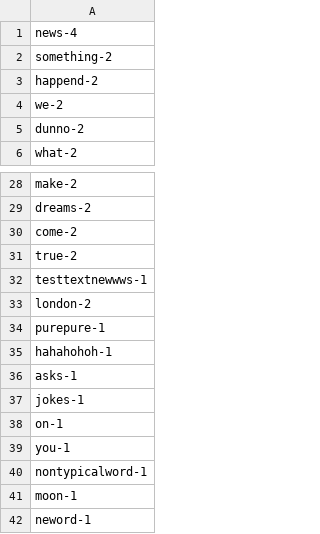
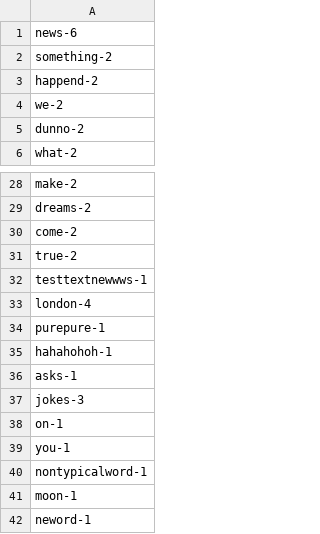
Before and after one commit to IvanKorshunov0911/python_for_dqe, a CSV file: word_count.csv, drawn as a sheet; only a part is shown, gaps mark what is left out; the diff covers the shown part only.

```diff
--- a/word_count.csv
+++ b/word_count.csv
@@ -1,2 +1,2 @@
-news-4
+news-6
 something-2
@@ -32,3 +32,3 @@ true-2
 testtextnewwws-1
-london-2
+london-4
 purepure-1
@@ -36,3 +36,3 @@ hahahohoh-1
 asks-1
-jokes-1
+jokes-3
 on-1
```
Also changed, not shown: 5 added rows and 15 edited cells elsewhere in this file, letter_count.csv, 3 other files.
